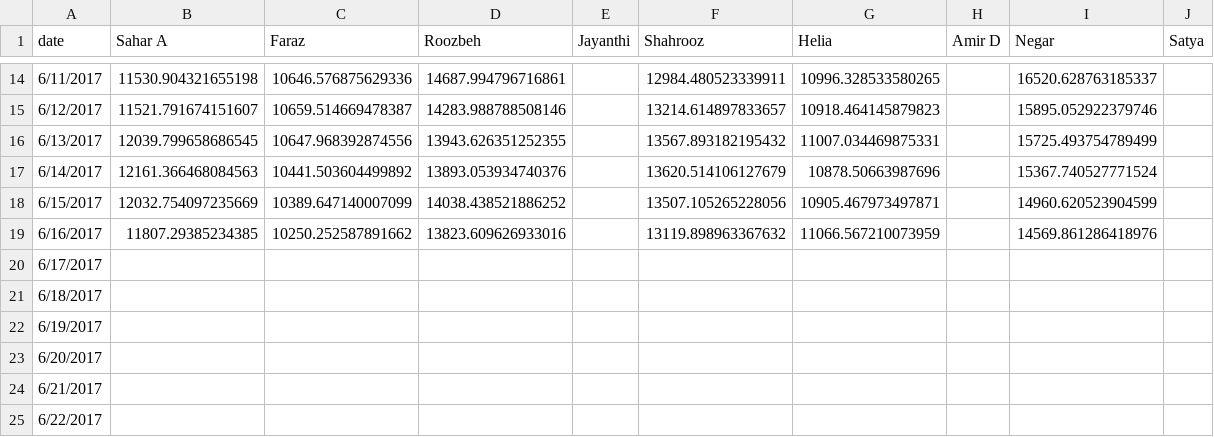
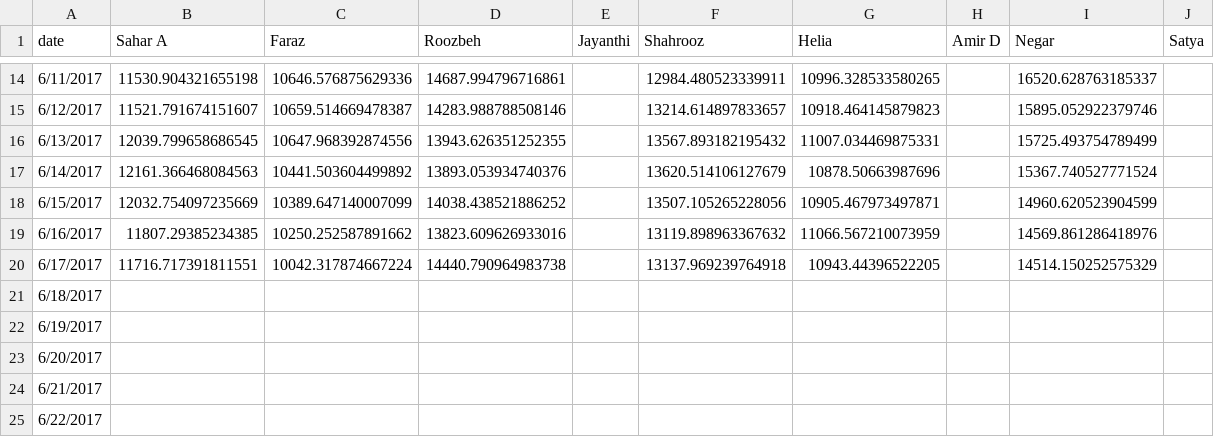
Before and after one commit to synchronization/challenge, a TSV file: acc-data.tsv, drawn as a sheet; only a part is shown, gaps mark what is left out; the diff names each change by its address in the sheet, - before the commit and + after, or states it on an @@ line.

```diff
--- a/acc-data.tsv
+++ b/acc-data.tsv
-B20 (Sahar A): (empty)
+B20 (Sahar A): 11716.717391811551
-C20 (Faraz): (empty)
+C20 (Faraz): 10042.317874667224
-D20 (Roozbeh): (empty)
+D20 (Roozbeh): 14440.790964983738
-F20 (Shahrooz): (empty)
+F20 (Shahrooz): 13137.969239764918
-G20 (Helia): (empty)
+G20 (Helia): 10943.44396522205
-I20 (Negar): (empty)
+I20 (Negar): 14514.150252575329
```
Also changed, not shown: Challenge.csv.
